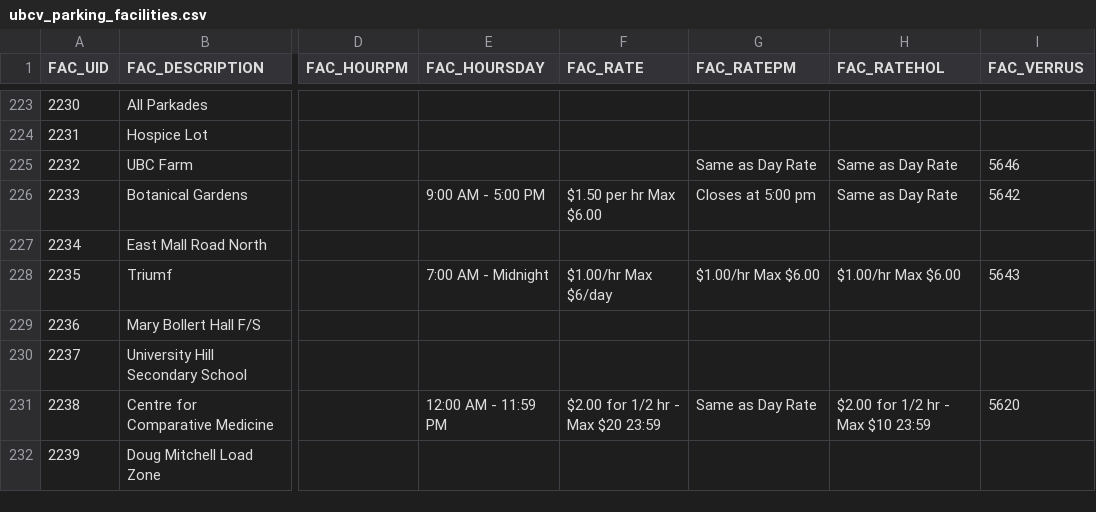
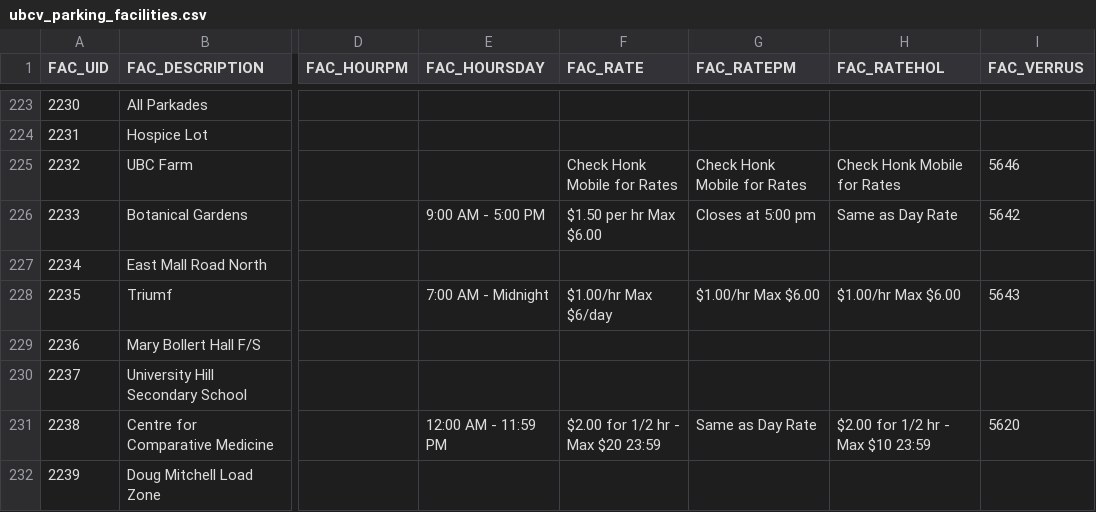
Before and after one commit to UBCGeodata/ubcv-parking, a CSV file: csv/ubcv_parking_facilities.csv, drawn as a sheet; only a part is shown, gaps mark what is left out; the diff names each change by its address in the sheet, - before the commit and + after, or states it on an @@ line.

Commit message:
Automated FME ETL Update

```diff
--- a/csv/ubcv_parking_facilities.csv
+++ b/csv/ubcv_parking_facilities.csv
-F225 (FAC_RATE): (empty)
+F225 (FAC_RATE): Check Honk Mobile for Rates
-G225 (FAC_RATEPM): Same as Day Rate
+G225 (FAC_RATEPM): Check Honk Mobile for Rates
-H225 (FAC_RATEHOL): Same as Day Rate
+H225 (FAC_RATEHOL): Check Honk Mobile for Rates
```
